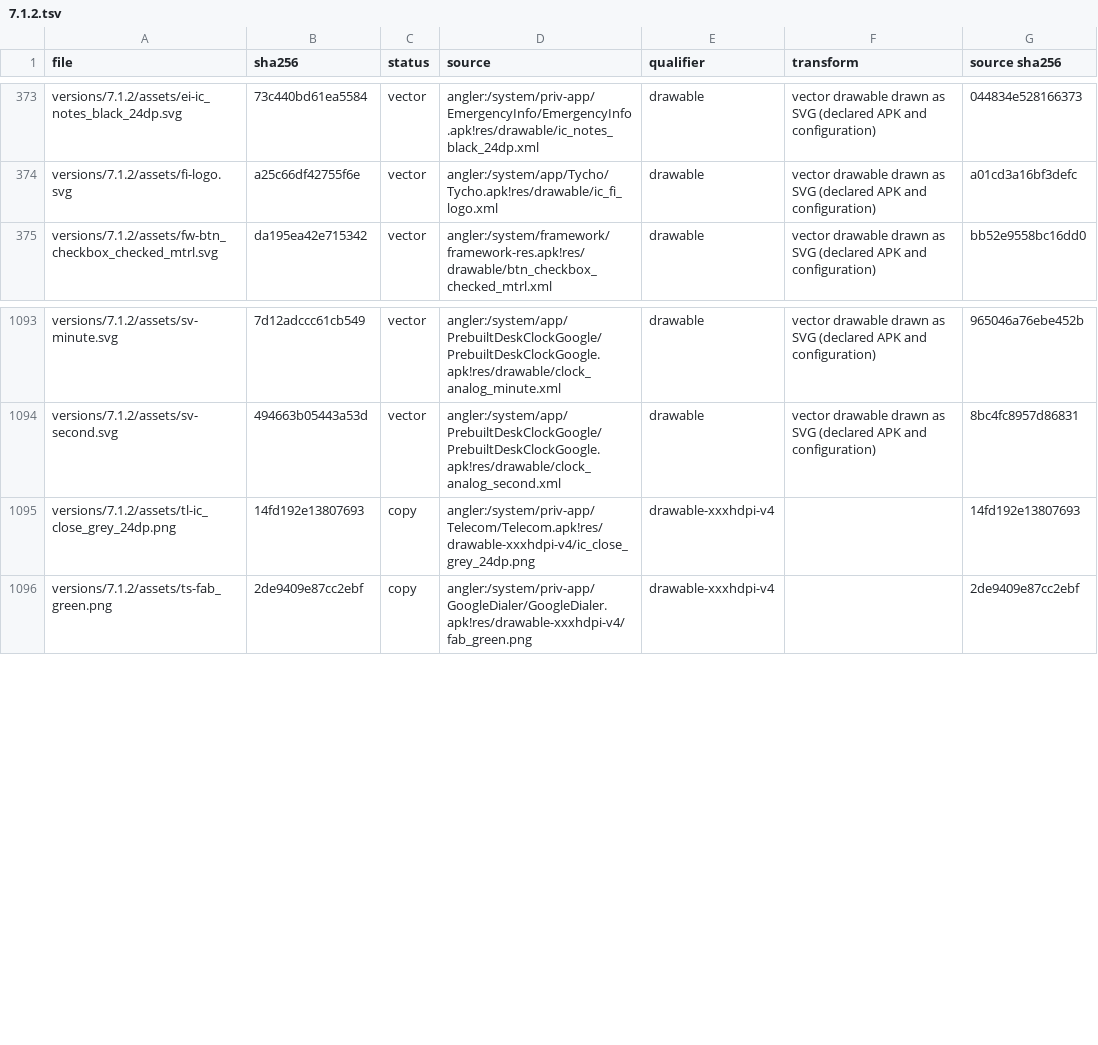
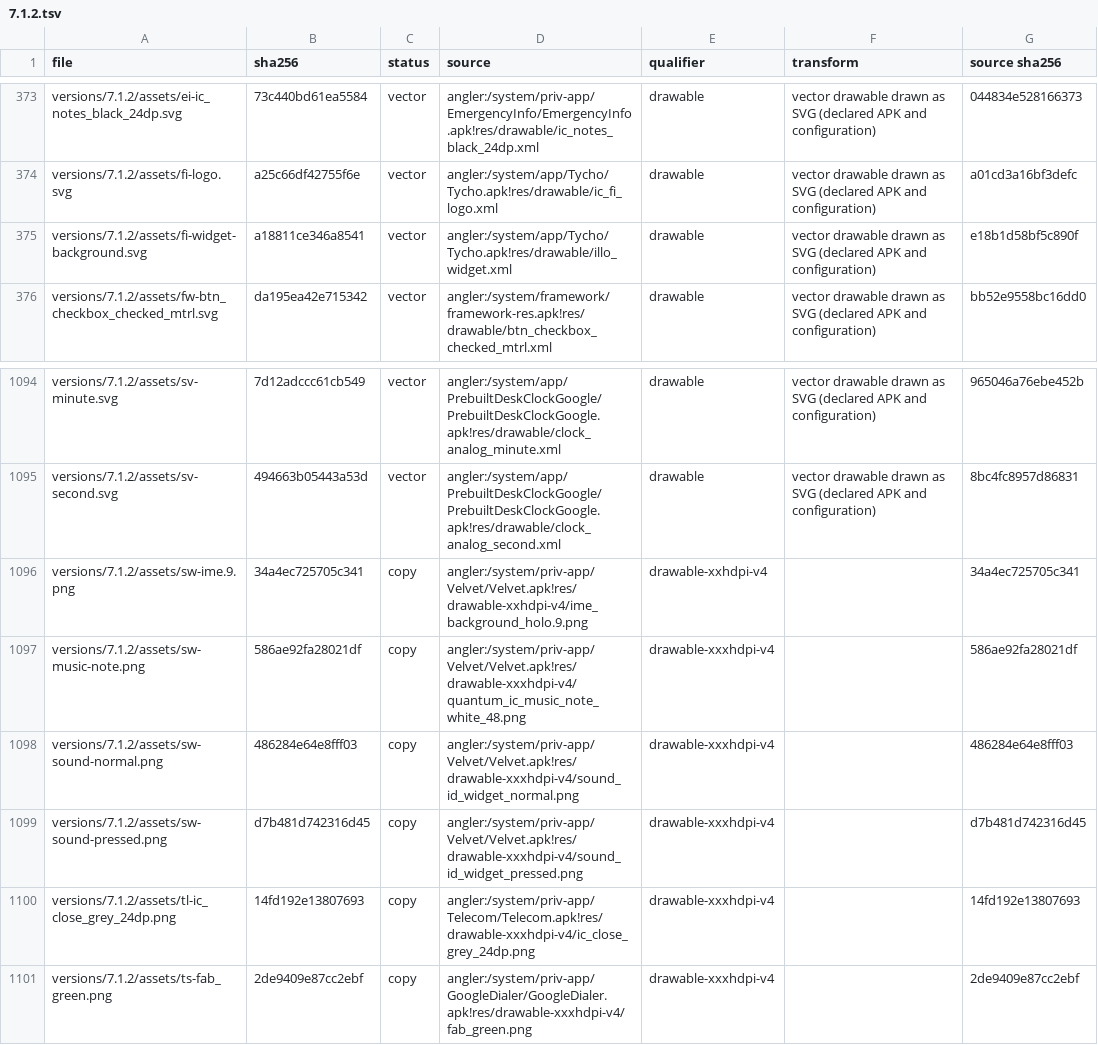
Before and after one commit to szabolevi98/android-time-machine, a TSV file: docs/reports/assets/7.1.2.tsv, drawn as a sheet; only a part is shown, gaps mark what is left out; the diff names each change by its address in the sheet, - before the commit and + after, or states it on an @@ line.

Commit message:
Finish the Nougat widget catalogue with native Fi and Sound Search providers

```diff
--- a/docs/reports/assets/7.1.2.tsv
+++ b/docs/reports/assets/7.1.2.tsv
+row 375: versions/7.1.2/assets/fi-widget-background.svg | a18811ce346a8541 | vector | angler:/system/app/Tycho/Tycho.apk!res/drawable/illo_widget.xml | drawable | vector drawable drawn as SVG (declared APK and configuration) | e18b1d58bf5c890f
+row 1096: versions/7.1.2/assets/sw-ime.9.png | 34a4ec725705c341 | copy | angler:/system/priv-app/Velvet/Velvet.apk!res/drawable-xxhdpi-v4/ime_background_holo.9.png | drawable-xxhdpi-v4 |  | 34a4ec725705c341
+row 1097: versions/7.1.2/assets/sw-music-note.png | 586ae92fa28021df | copy | angler:/system/priv-app/Velvet/Velvet.apk!res/drawable-xxxhdpi-v4/quantum_ic_music_note_white_48.png | drawable-xxxhdpi-v4 |  | 586ae92fa28021df
+row 1098: versions/7.1.2/assets/sw-sound-normal.png | 486284e64e8fff03 | copy | angler:/system/priv-app/Velvet/Velvet.apk!res/drawable-xxxhdpi-v4/sound_id_widget_normal.png | drawable-xxxhdpi-v4 |  | 486284e64e8fff03
+row 1099: versions/7.1.2/assets/sw-sound-pressed.png | d7b481d742316d45 | copy | angler:/system/priv-app/Velvet/Velvet.apk!res/drawable-xxxhdpi-v4/sound_id_widget_pressed.png | drawable-xxxhdpi-v4 |  | d7b481d742316d45
```
Also changed, not shown: docs/data/ng-assets-appwidgets.tsv, 18 other files.
